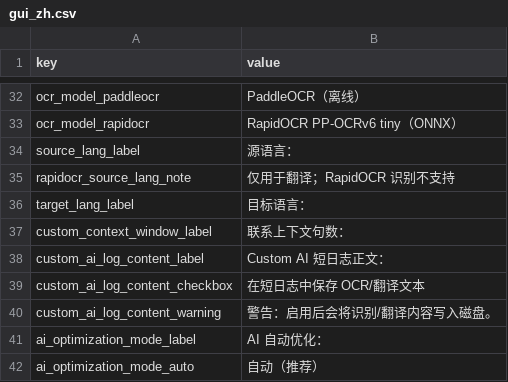
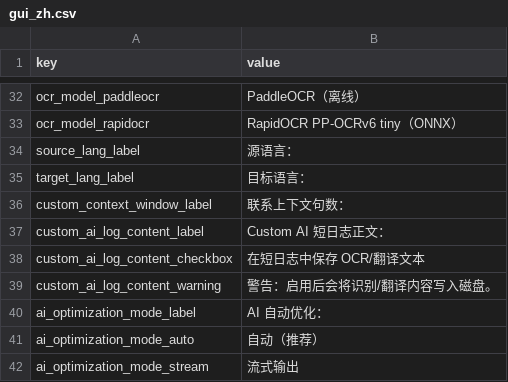
Before and after one commit to yun-666-666/OCR-Translator, a CSV file: resources/gui_zh.csv, drawn as a sheet; only a part is shown, gaps mark what is left out; the shorter side is filled out with more unchanged rows.

```diff
--- a/resources/gui_zh.csv
+++ b/resources/gui_zh.csv
@@ -34,3 +34,2 @@ ocr_model_rapidocr,RapidOCR PP-OCRv6 tiny（ONNX）
 source_lang_label,源语言：
-rapidocr_source_lang_note,仅用于翻译；RapidOCR 识别不支持
 target_lang_label,目标语言：
```
Also changed, not shown: resources/gui_eng.csv, resources/gui_pol.csv, 3 other files.
